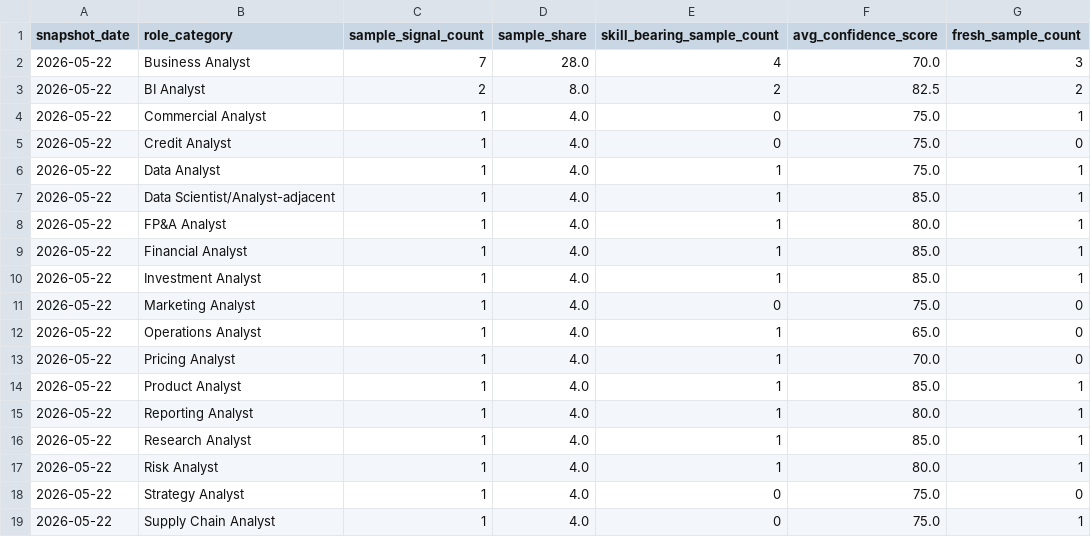
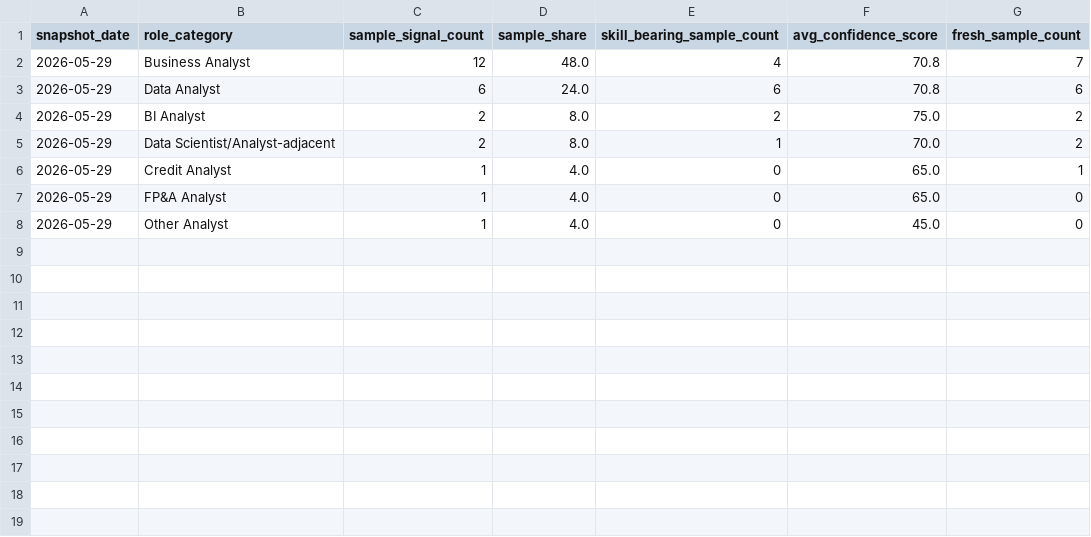
Before and after one commit to maze291/maze291.github.io, a CSV file: public-sample-sql-outputs/role_demand.csv, drawn as a sheet.

```diff
--- a/public-sample-sql-outputs/role_demand.csv
+++ b/public-sample-sql-outputs/role_demand.csv
@@ -1,19 +1,8 @@
 snapshot_date,role_category,sample_signal_count,sample_share,skill_bearing_sample_count,avg_confidence_score,fresh_sample_count
-2026-05-22,Business Analyst,7,28.0,4,70.0,3
-2026-05-22,BI Analyst,2,8.0,2,82.5,2
-2026-05-22,Commercial Analyst,1,4.0,0,75.0,1
-2026-05-22,Credit Analyst,1,4.0,0,75.0,0
-2026-05-22,Data Analyst,1,4.0,1,75.0,1
-2026-05-22,Data Scientist/Analyst-adjacent,1,4.0,1,85.0,1
-2026-05-22,FP&A Analyst,1,4.0,1,80.0,1
-2026-05-22,Financial Analyst,1,4.0,1,85.0,1
-2026-05-22,Investment Analyst,1,4.0,1,85.0,1
-2026-05-22,Marketing Analyst,1,4.0,0,75.0,0
-2026-05-22,Operations Analyst,1,4.0,1,65.0,0
-2026-05-22,Pricing Analyst,1,4.0,1,70.0,0
-2026-05-22,Product Analyst,1,4.0,1,85.0,1
-2026-05-22,Reporting Analyst,1,4.0,1,80.0,1
-2026-05-22,Research Analyst,1,4.0,1,85.0,1
-2026-05-22,Risk Analyst,1,4.0,1,80.0,1
-2026-05-22,Strategy Analyst,1,4.0,0,75.0,0
-2026-05-22,Supply Chain Analyst,1,4.0,0,75.0,1
+2026-05-29,Business Analyst,12,48.0,4,70.8,7
+2026-05-29,Data Analyst,6,24.0,6,70.8,6
+2026-05-29,BI Analyst,2,8.0,2,75.0,2
+2026-05-29,Data Scientist/Analyst-adjacent,2,8.0,1,70.0,2
+2026-05-29,Credit Analyst,1,4.0,0,65.0,1
+2026-05-29,FP&A Analyst,1,4.0,0,65.0,0
+2026-05-29,Other Analyst,1,4.0,0,45.0,0
```
Also changed, not shown: public-sample-sql-outputs/confidence_metrics.csv, public-sample-sql-outputs/country_city_summary.csv, 6 other files.
